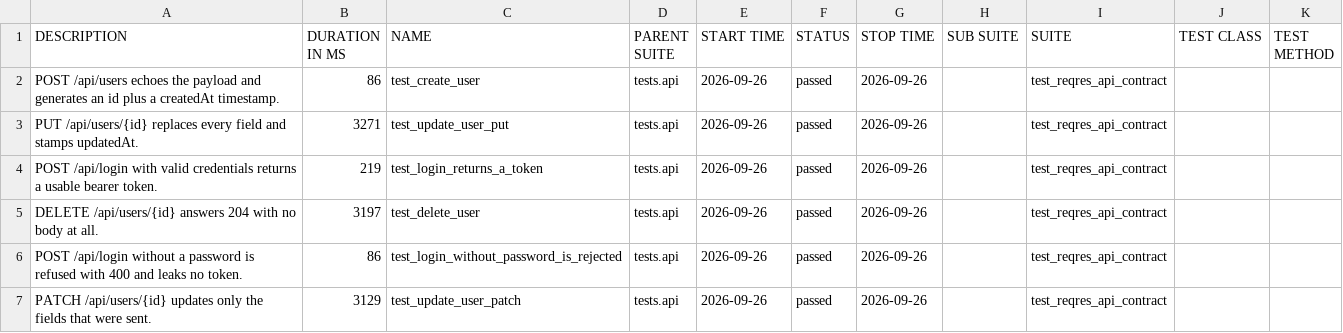
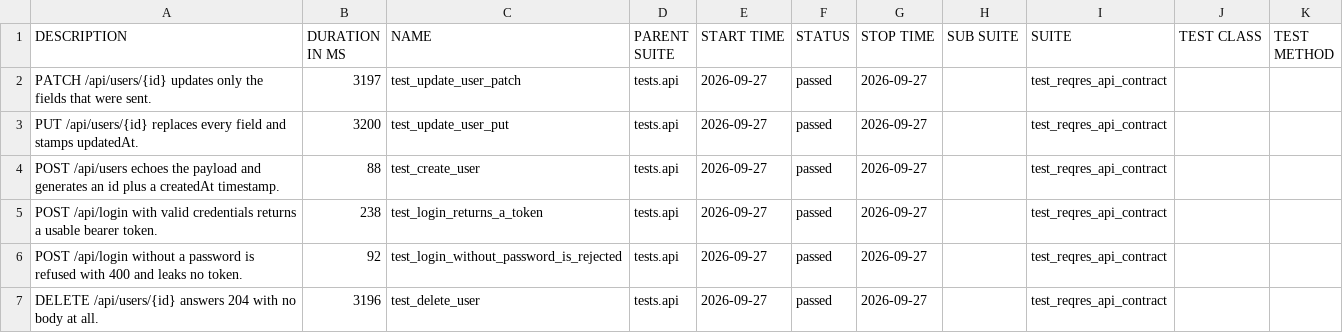
Before and after one commit to Monica-clo/OrangeHRM-Playwright-automation-framework--1, a CSV file: allure/data/suites.csv, drawn as a sheet.

```diff
--- a/allure/data/suites.csv
+++ b/allure/data/suites.csv
@@ -1,7 +1,7 @@
 "DESCRIPTION","DURATION IN MS","NAME","PARENT SUITE","START TIME","STATUS","STOP TIME","SUB SUITE","SUITE","TEST CLASS","TEST METHOD"
-"POST /api/users echoes the payload and generates an id plus a createdAt timestamp.","86","test_create_user","tests.api","2026-09-26","passed","2026-09-26","","test_reqres_api_contract","",""
-"PUT /api/users/{id} replaces every field and stamps updatedAt.","3271","test_update_user_put","tests.api","2026-09-26","passed","2026-09-26","","test_reqres_api_contract","",""
-"POST /api/login with valid credentials returns a usable bearer token.","219","test_login_returns_a_token","tests.api","2026-09-26","passed","2026-09-26","","test_reqres_api_contract","",""
-"DELETE /api/users/{id} answers 204 with no body at all.","3197","test_delete_user","tests.api","2026-09-26","passed","2026-09-26","","test_reqres_api_contract","",""
-"POST /api/login without a password is refused with 400 and leaks no token.","86","test_login_without_password_is_rejected","tests.api","2026-09-26","passed","2026-09-26","","test_reqres_api_contract","",""
-"PATCH /api/users/{id} updates only the fields that were sent.","3129","test_update_user_patch","tests.api","2026-09-26","passed","2026-09-26","","test_reqres_api_contract","",""
+"PATCH /api/users/{id} updates only the fields that were sent.","3197","test_update_user_patch","tests.api","2026-09-27","passed","2026-09-27","","test_reqres_api_contract","",""
+"PUT /api/users/{id} replaces every field and stamps updatedAt.","3200","test_update_user_put","tests.api","2026-09-27","passed","2026-09-27","","test_reqres_api_contract","",""
+"POST /api/users echoes the payload and generates an id plus a createdAt timestamp.","88","test_create_user","tests.api","2026-09-27","passed","2026-09-27","","test_reqres_api_contract","",""
+"POST /api/login with valid credentials returns a usable bearer token.","238","test_login_returns_a_token","tests.api","2026-09-27","passed","2026-09-27","","test_reqres_api_contract","",""
+"POST /api/login without a password is refused with 400 and leaks no token.","92","test_login_without_password_is_rejected","tests.api","2026-09-27","passed","2026-09-27","","test_reqres_api_contract","",""
+"DELETE /api/users/{id} answers 204 with no body at all.","3196","test_delete_user","tests.api","2026-09-27","passed","2026-09-27","","test_reqres_api_contract","",""
```
Also changed, not shown: 42 other files.
